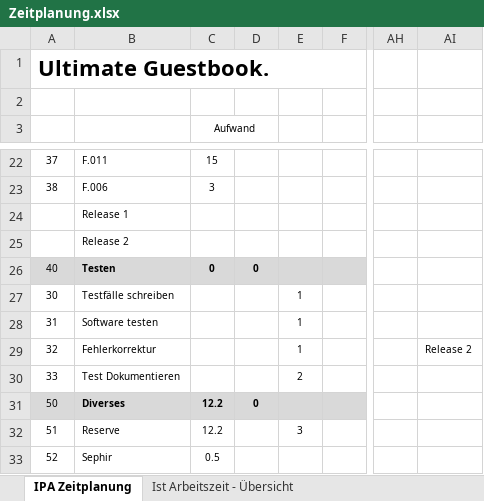
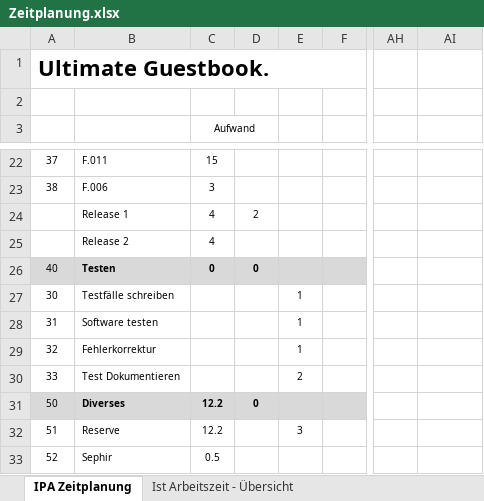
Before and after one commit to JonasSchmid/guestbook, an Excel workbook: documents/Zeitplanung.xlsx, sheet IPA Zeitplanung, drawn as a sheet; only a part is shown, gaps mark what is left out; values as stored, in another font and other column widths than the file's, no borders; the diff names each change by its address in the sheet, - before the commit and + after, or states it on an @@ line.

```diff
--- a/documents/Zeitplanung.xlsx (sheet IPA Zeitplanung)
+++ b/documents/Zeitplanung.xlsx (sheet IPA Zeitplanung)
-C24:C25 (Aufwand): (empty)
+C24:C25 (Aufwand): 4
-D24: (empty)
+D24: 2
-AI29: Release 2
+AI29: (empty)
```
Also changed, not shown: 4 other files.
